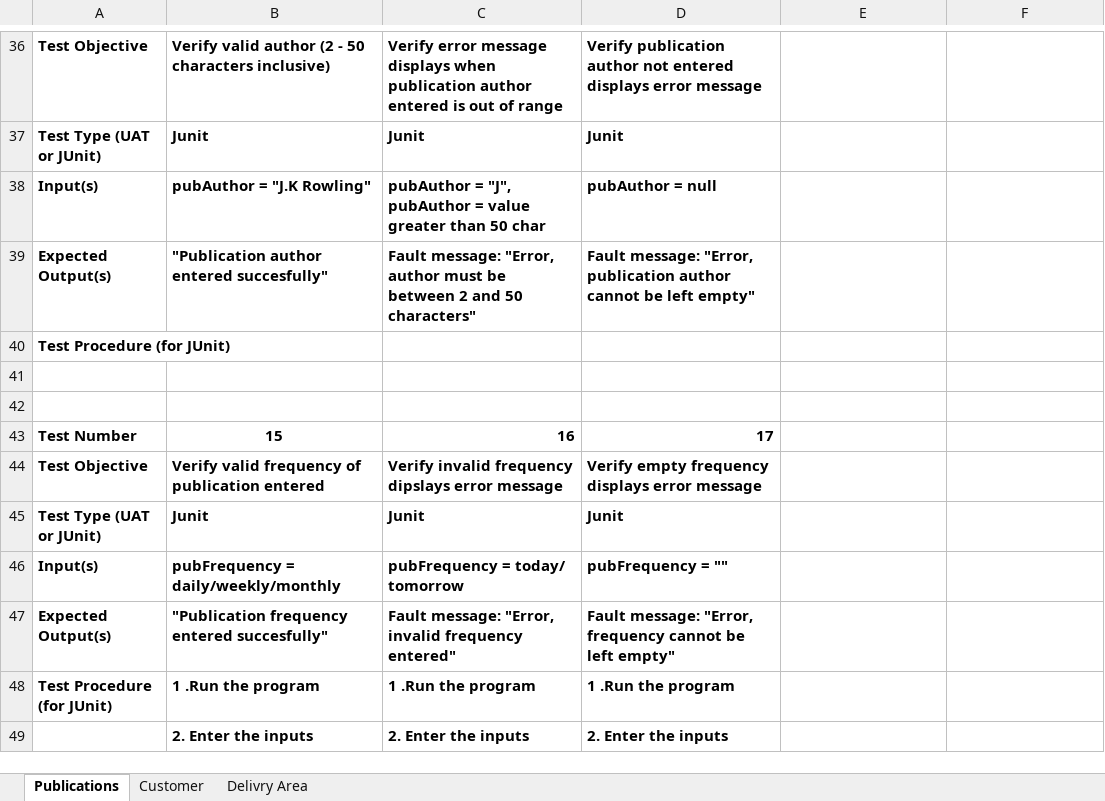
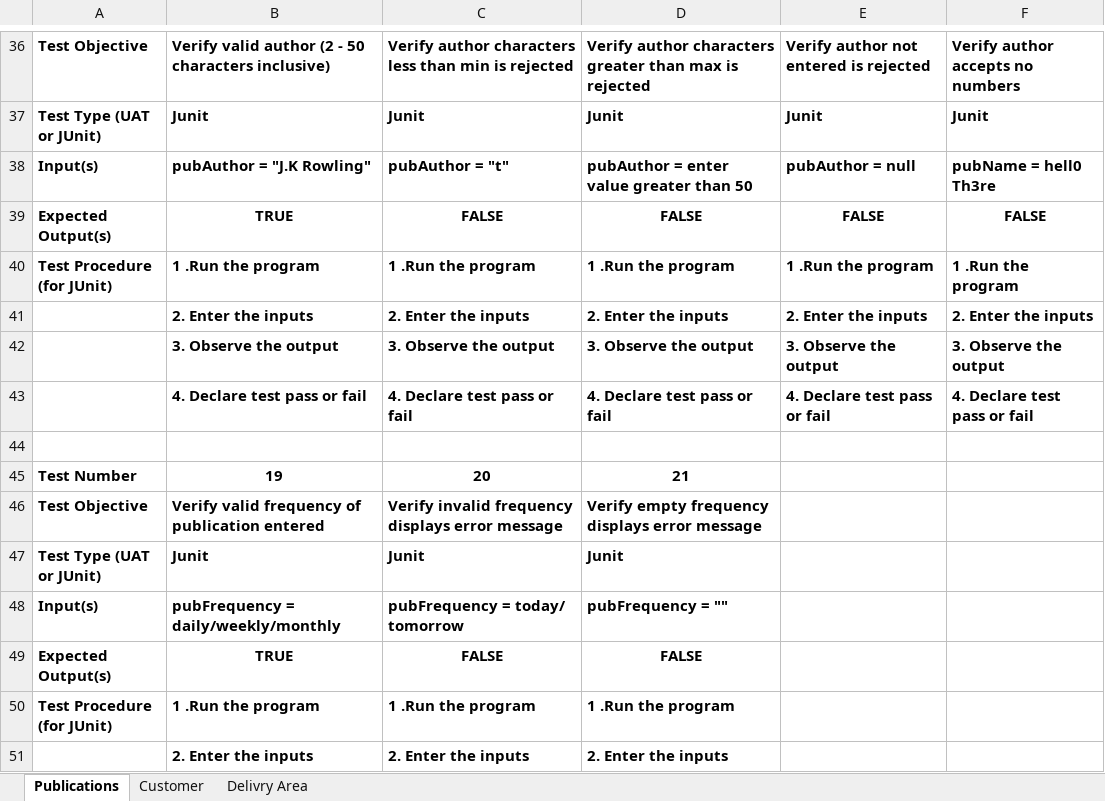
Before and after one commit to toney200/SoftwareEngineeringGroup, an Excel workbook: Documents/Test Designs.xlsx, sheet Publications, drawn as a sheet; only a part is shown, gaps mark what is left out; values as stored, in another font and other column widths than the file's, no borders; removed rows and columns are numbered as before the commit, all else as after; the diff covers the shown part only; the diff names each change by its address in the sheet, - before the commit and + after, or states it on an @@ line.

Commit message:
Tests

```diff
--- a/Documents/Test Designs.xlsx (sheet Publications)
+++ b/Documents/Test Designs.xlsx (sheet Publications)
-C36: Verify error message displays when publication author entered is out of range
+C36: Verify author characters less than min is rejected
-D36: Verify publication author not entered displays error message
+D36: Verify author characters greater than max is rejected
-E36: (empty)
+E36: Verify author not entered is rejected
-F36: (empty)
+F36: Verify author accepts no numbers
-E37: (empty)
+E37: Junit
-F37: (empty)
+F37: Junit
-C38: pubAuthor = "J", pubAuthor = value greater than 50 char
+C38: pubAuthor = "t"
-D38: pubAuthor = null
+D38: pubAuthor = enter value greater than 50
-E38: (empty)
+E38: pubAuthor = null
-F38: (empty)
+F38: pubName = hell0 Th3re
-row 39: Expected Output(s) | "Publication author entered succesfully" | Fault message: "Error, author must be between 2 and 50 characters" | Fault message: "Error, publication author cannot be left empty"
-row 40: Test Procedure (for JUnit)
+row 39: Expected Output(s) | TRUE | FALSE | FALSE | FALSE | FALSE
+row 40: Test Procedure (for JUnit) | 1 .Run the program | 1 .Run the program | 1 .Run the program | 1 .Run the program | 1 .Run the program
+row 41:  | 2. Enter the inputs | 2. Enter the inputs | 2. Enter the inputs | 2. Enter the inputs | 2. Enter the inputs
+row 42:  | 3. Observe the output | 3. Observe the output | 3. Observe the output | 3. Observe the output | 3. Observe the output
+row 43:  | 4. Declare test pass or fail | 4. Declare test pass or fail | 4. Declare test pass or fail | 4. Declare test pass or fail | 4. Declare test pass or fail
-row 45: (empty)
+row 45: Test Number | 19 | 20 | 21
-row 43: Test Number | 15 | 16 | 17
-C46: …invalid frequency dipslays error message
+C46: …invalid frequency displays error message
-row 47: Expected Output(s) | "Publication frequency entered succesfully" | Fault message: "Error, invalid frequency entered" | Fault message: "Error, frequency cannot be left empty"
+row 49: Expected Output(s) | TRUE | FALSE | FALSE
```
Also changed, not shown: 5 added rows, 5 removed rows and 20 edited cells elsewhere in this sheet, 2 other files.
